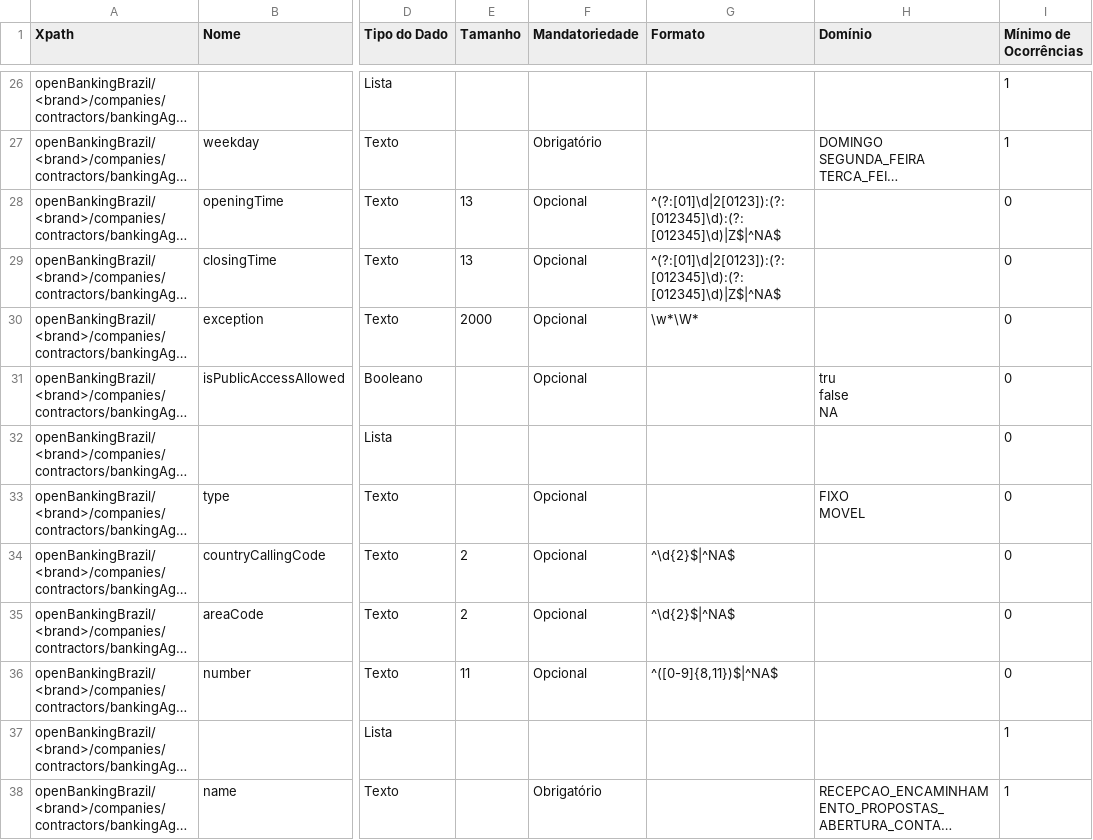
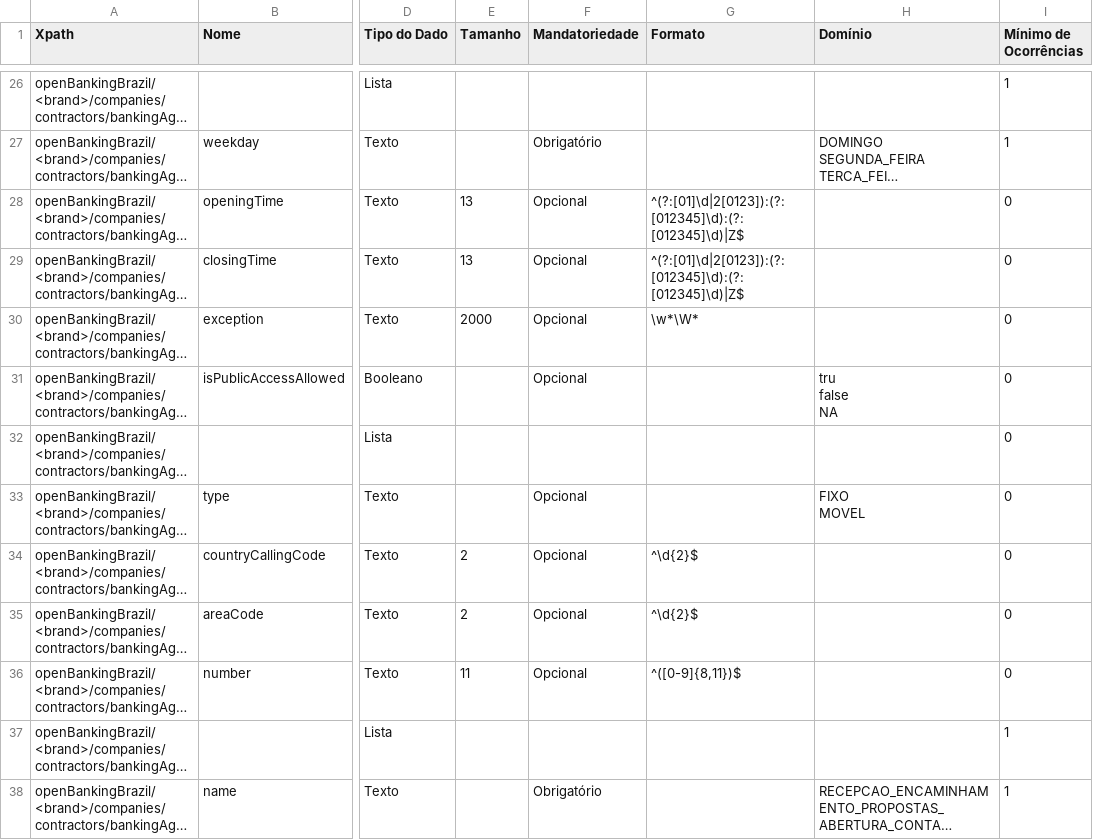
Before and after one commit to marcelomrwin/areadesenvolvedor, a CSV file: dictionary/banking_agents.csv, drawn as a sheet; only a part is shown, gaps mark what is left out; long unchanged cells end in …; the diff names each change by its address in the sheet, - before the commit and + after, or states it on an @@ line.

```diff
--- a/dictionary/banking_agents.csv
+++ b/dictionary/banking_agents.csv
-G28:G29 (Formato): ^(?:[01]\d|2[0123]):(?:[012345]\d):(?:[012345]\d)|Z$|^NA$
+G28:G29 (Formato): ^(?:[01]\d|2[0123]):(?:[012345]\d):(?:[012345]\d)|Z$
-G34:G35 (Formato): ^\d{2}$|^NA$
+G34:G35 (Formato): ^\d{2}$
-G36 (Formato): ^([0-9]{8,11})$|^NA$
+G36 (Formato): ^([0-9]{8,11})$
```
Also changed, not shown: dictionary/branches.csv, 2 other files.
